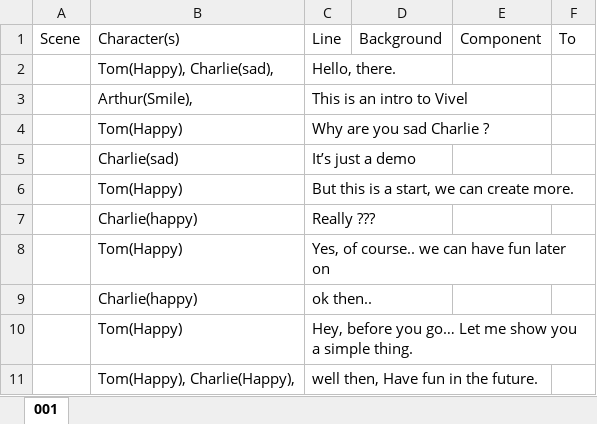
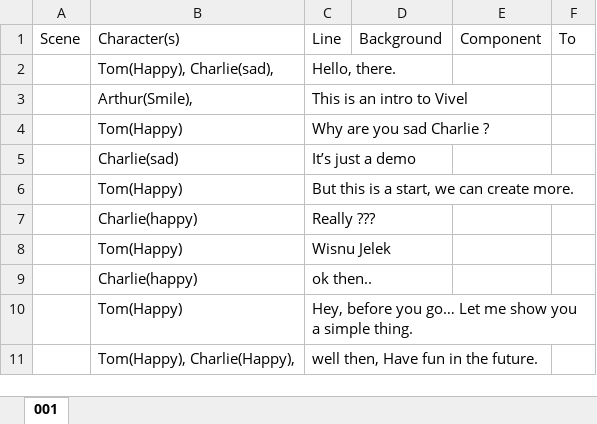
Before and after one commit to viveljs/viveljs, an Excel workbook: VivelTestExample.xlsx, sheet 001, drawn as a sheet; values as stored, in another font and other column widths than the file's, no borders; the diff names each change by its address in the sheet, - before the commit and + after, or states it on an @@ line.

```diff
--- a/VivelTestExample.xlsx (sheet 001)
+++ b/VivelTestExample.xlsx (sheet 001)
-C8: Yes, of course.. we can have fun later on
+C8: Wisnu Jelek
```
Also changed, not shown: 9 other files.
